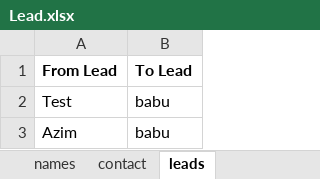
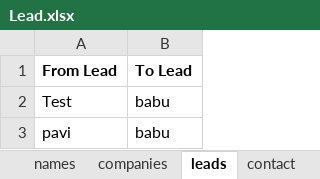
Before and after one commit to itsPaplo/MyAssignments, an Excel workbook: MavenProject/data/Lead.xlsx, sheet leads, drawn as a sheet; values as stored, in another font and other column widths than the file's, no borders; the diff names each change by its address in the sheet, - before the commit and + after, or states it on an @@ line.

```diff
--- a/MavenProject/data/Lead.xlsx (sheet leads)
+++ b/MavenProject/data/Lead.xlsx (sheet leads)
+sheet tab: companies
@@ sheet tab order changed: names | companies | leads | contact @@
-A3 (From Lead): Azim
+A3 (From Lead): pavi
```
Also changed, not shown: 8 other files.
